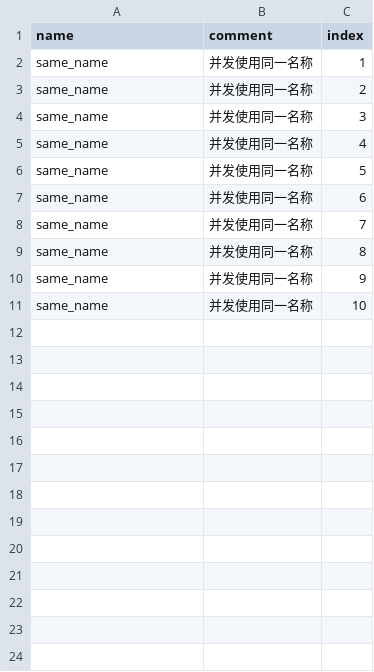
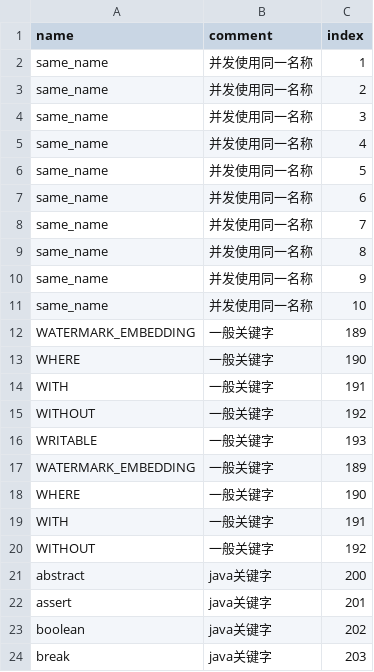
Before and after one commit to changxue2022/java-native-api-test, a CSV file: common/src/main/resources/data/same-name-concurrent.csv, drawn as a sheet.

```diff
--- a/common/src/main/resources/data/same-name-concurrent.csv
+++ b/common/src/main/resources/data/same-name-concurrent.csv
@@ -11 +11,14 @@ same_name,并发使用同一名称,9
 same_name,并发使用同一名称,10
+WATERMARK_EMBEDDING,一般关键字,189
+WHERE,一般关键字,190
+WITH,一般关键字,191
+WITHOUT,一般关键字,192
+WRITABLE,一般关键字,193
+WATERMARK_EMBEDDING,一般关键字,189
+WHERE,一般关键字,190
+WITH,一般关键字,191
+WITHOUT,一般关键字,192
+abstract,java关键字,200
+assert,java关键字,201
+boolean,java关键字,202
+break,java关键字,203
```
Also changed, not shown: 18 other files.
